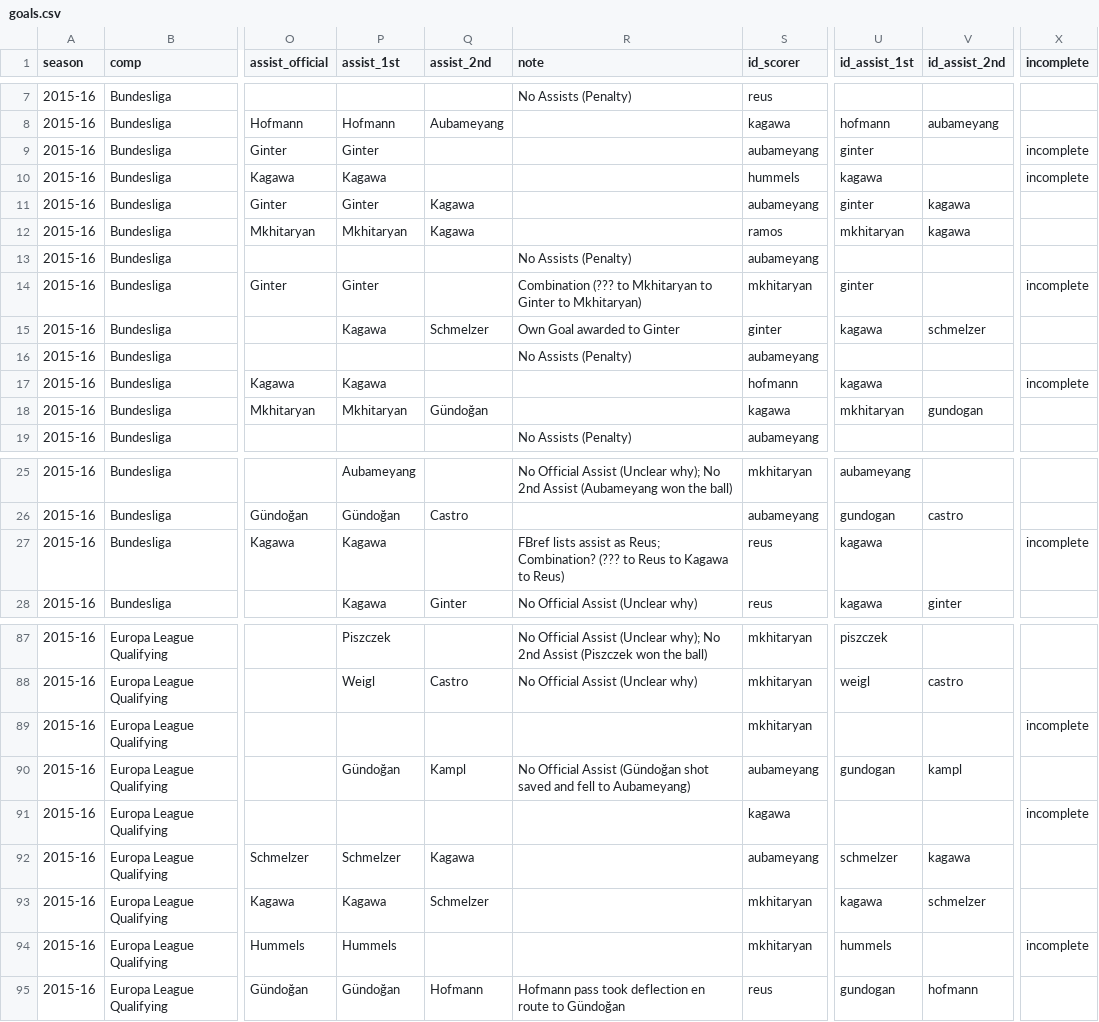
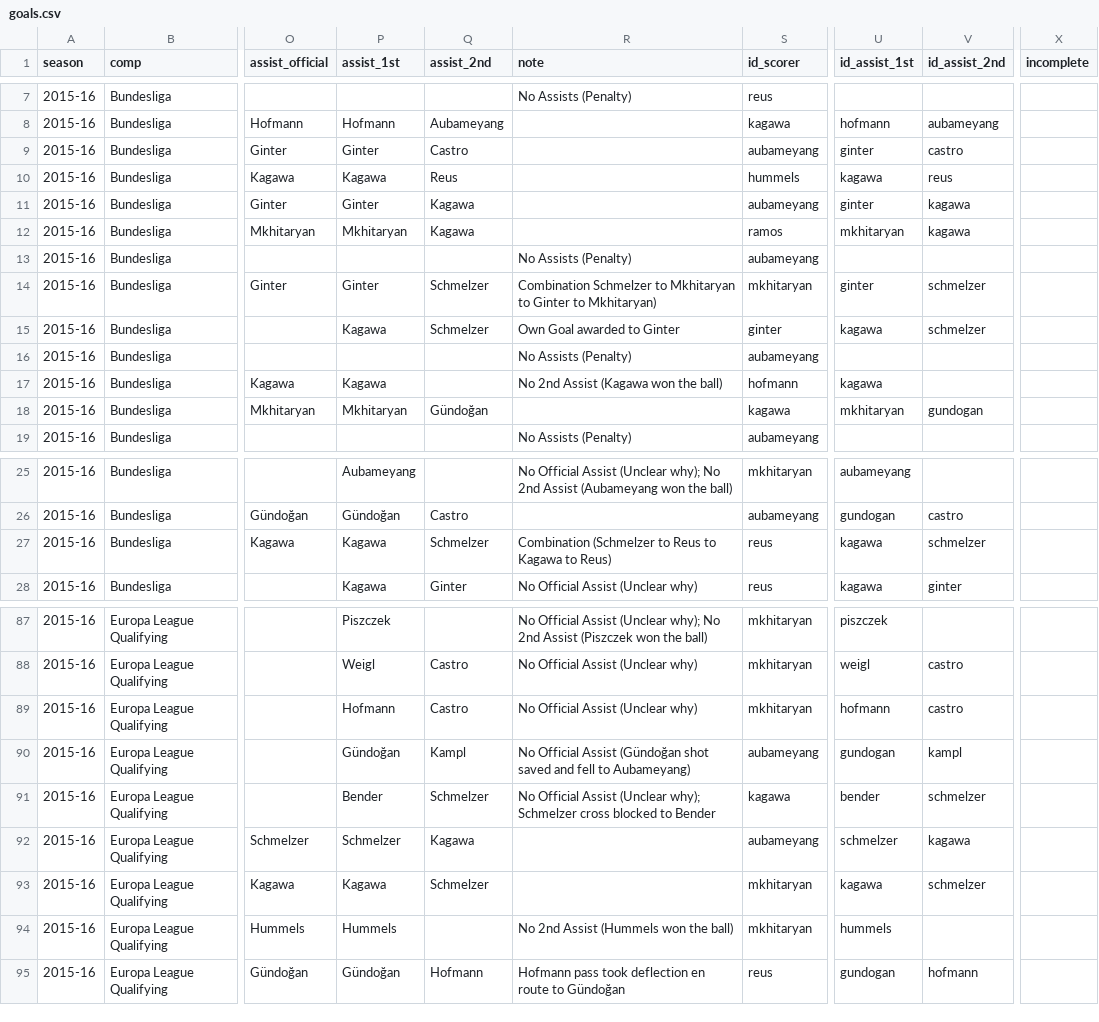
Before and after one commit to adarowski/bvb, a CSV file: _data/stats-2015-2016/goals.csv, drawn as a sheet; only a part is shown, gaps mark what is left out; the diff covers the shown part only; the diff names each change by its address in the sheet, - before the commit and + after, or states it on an @@ line.

Commit message:
2015-16 completed (sans one goal)

```diff
--- a/_data/stats-2015-2016/goals.csv
+++ b/_data/stats-2015-2016/goals.csv
-Q9 (assist_2nd): (empty)
+Q9 (assist_2nd): Castro
-V9 (id_assist_2nd): (empty)
+V9 (id_assist_2nd): castro
-X9:X10 (incomplete): incomplete
+X9:X10 (incomplete): (empty)
-Q10 (assist_2nd): (empty)
+Q10 (assist_2nd): Reus
-V10 (id_assist_2nd): (empty)
+V10 (id_assist_2nd): reus
-Q14 (assist_2nd): (empty)
+Q14 (assist_2nd): Schmelzer
-R14 (note): Combination (??? to Mkhitaryan…
+R14 (note): Combination Schmelzer to Mkhitaryan…
-V14 (id_assist_2nd): (empty)
+V14 (id_assist_2nd): schmelzer
-X14 (incomplete): incomplete
+X14 (incomplete): (empty)
-R17 (note): (empty)
+R17 (note): No 2nd Assist (Kagawa won the ball)
-X17 (incomplete): incomplete
+X17 (incomplete): (empty)
-Q27 (assist_2nd): (empty)
+Q27 (assist_2nd): Schmelzer
-R27 (note): FBref lists assist as Reus; Combination? (??? to Reus…
+R27 (note): Combination (Schmelzer to Reus…
-V27 (id_assist_2nd): (empty)
+V27 (id_assist_2nd): schmelzer
-X27 (incomplete): incomplete
+X27 (incomplete): (empty)
-P89 (assist_1st): (empty)
+P89 (assist_1st): Hofmann
-Q89 (assist_2nd): (empty)
+Q89 (assist_2nd): Castro
-R89 (note): (empty)
+R89 (note): No Official Assist (Unclear why)
-U89 (id_assist_1st): (empty)
+U89 (id_assist_1st): hofmann
-V89 (id_assist_2nd): (empty)
+V89 (id_assist_2nd): castro
-X89 (incomplete): incomplete
+X89 (incomplete): (empty)
-P91 (assist_1st): (empty)
+P91 (assist_1st): Bender
-Q91 (assist_2nd): (empty)
+Q91 (assist_2nd): Schmelzer
-R91 (note): (empty)
+R91 (note): No Official Assist (Unclear why); Schmelzer cross blocked to Bender
-U91 (id_assist_1st): (empty)
+U91 (id_assist_1st): bender
-V91 (id_assist_2nd): (empty)
+V91 (id_assist_2nd): schmelzer
-X91 (incomplete): incomplete
+X91 (incomplete): (empty)
-R94 (note): (empty)
+R94 (note): No 2nd Assist (Hummels won the ball)
-X94 (incomplete): incomplete
+X94 (incomplete): (empty)
```
Also changed, not shown: 13 edited cells elsewhere in this file, _data/stats-2015-2016/all.csv, _data/stats-2015-2016/bundesliga.csv, 6 other files.
